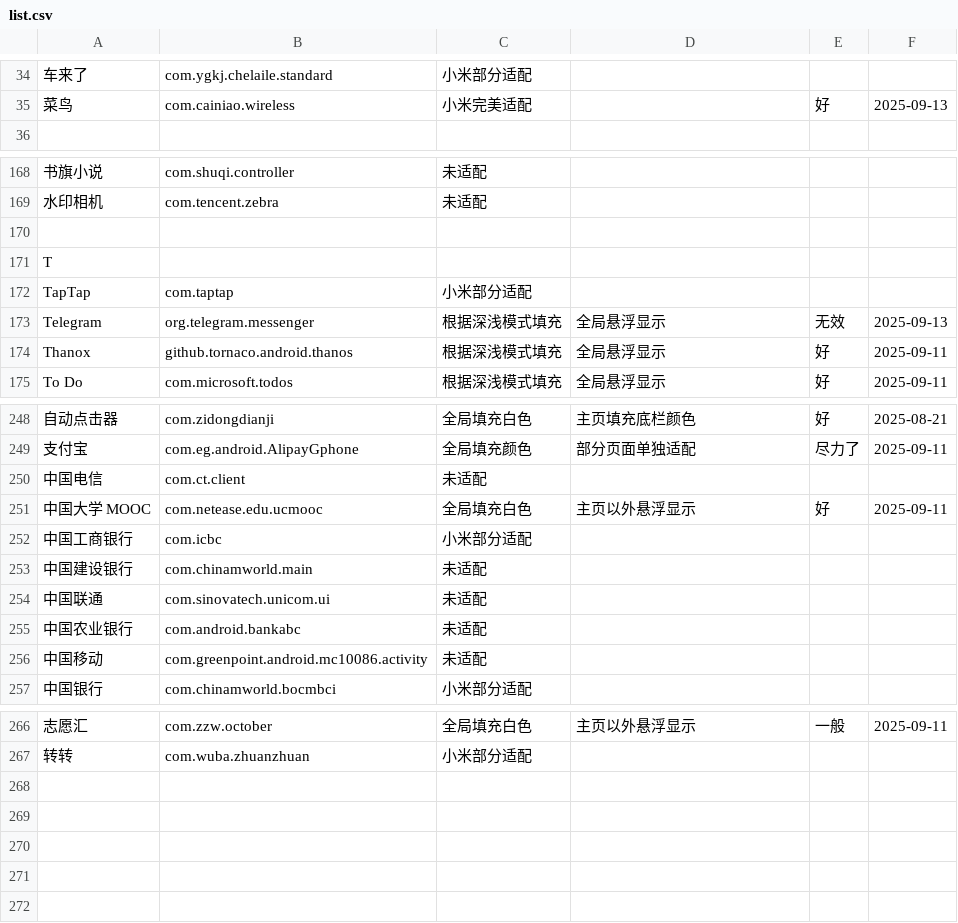
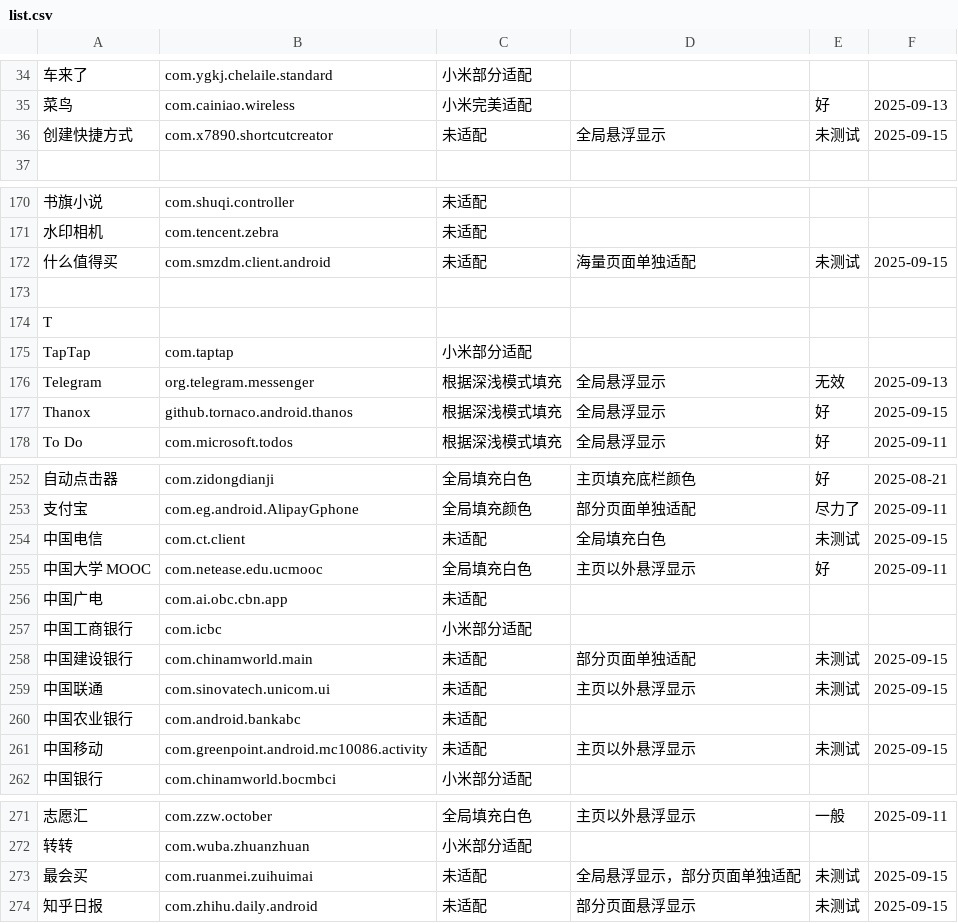
Before and after one commit to Seyud/MiNavBarImmerse, a CSV file: list.csv, drawn as a sheet; only a part is shown, gaps mark what is left out; addresses are those after the commit; the diff covers the shown part only; the diff names each change by its address in the sheet, - before the commit and + after, or states it on an @@ line.

Commit message:
docs: list.csv and changelog.md

```diff
--- a/list.csv
+++ b/list.csv
+row 36: 创建快捷方式 | com.x7890.shortcutcreator | 未适配 | 全局悬浮显示 | 未测试 | 2025-09-15
+row 172: 什么值得买 | com.smzdm.client.android | 未适配 | 海量页面单独适配 | 未测试 | 2025-09-15
-F177: 2025-09-11
+F177: 2025-09-15
-D254: (empty)
+D254: 全局填充白色
-E254: (empty)
+E254: 未测试
-F254: (empty)
+F254: 2025-09-15
+row 256: 中国广电 | com.ai.obc.cbn.app | 未适配
-D258: (empty)
+D258: 部分页面单独适配
-E258:E259: (empty)
+E258:E259: 未测试
-F258:F259: (empty)
+F258:F259: 2025-09-15
-D259: (empty)
+D259: 主页以外悬浮显示
-D261: (empty)
+D261: 主页以外悬浮显示
-E261: (empty)
+E261: 未测试
-F261: (empty)
+F261: 2025-09-15
+row 273: 最会买 | com.ruanmei.zuihuimai | 未适配 | 全局悬浮显示，部分页面单独适配 | 未测试 | 2025-09-15
+row 274: 知乎日报 | com.zhihu.daily.android | 未适配 | 部分页面悬浮显示 | 未测试 | 2025-09-15
```
Also changed, not shown: 2 added rows and 10 edited cells elsewhere in this file, 1 other file.
